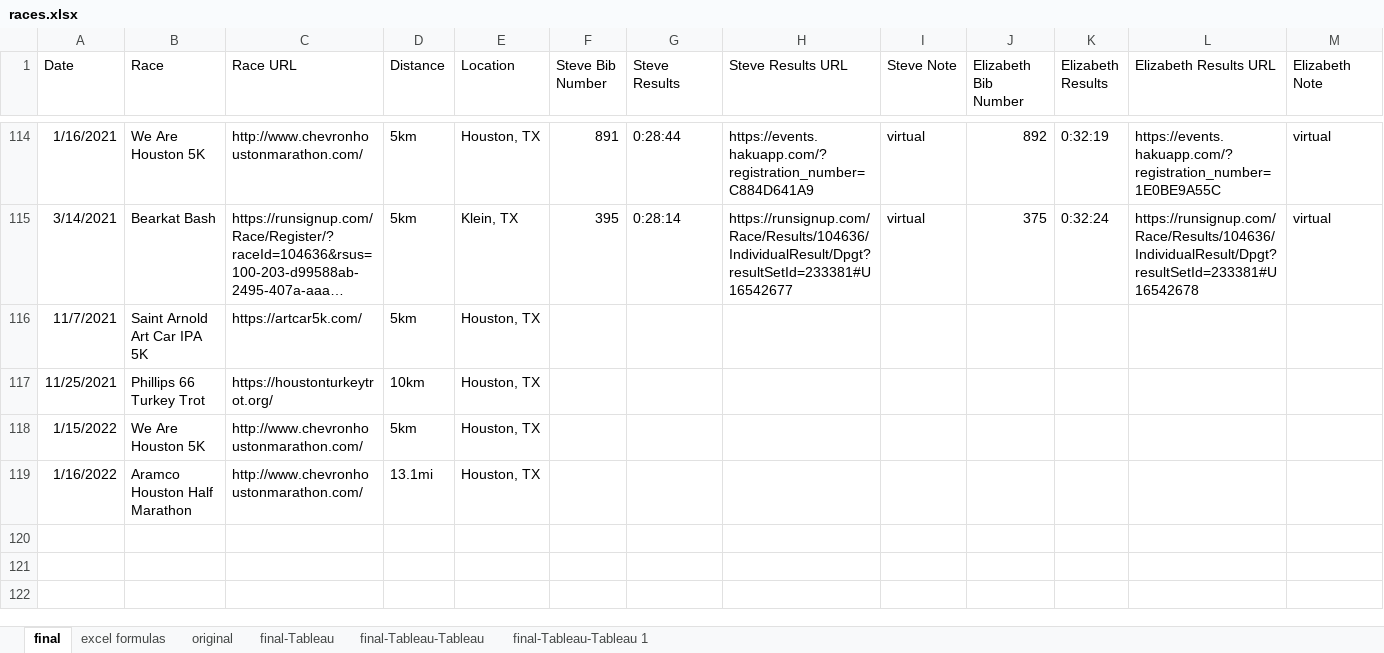
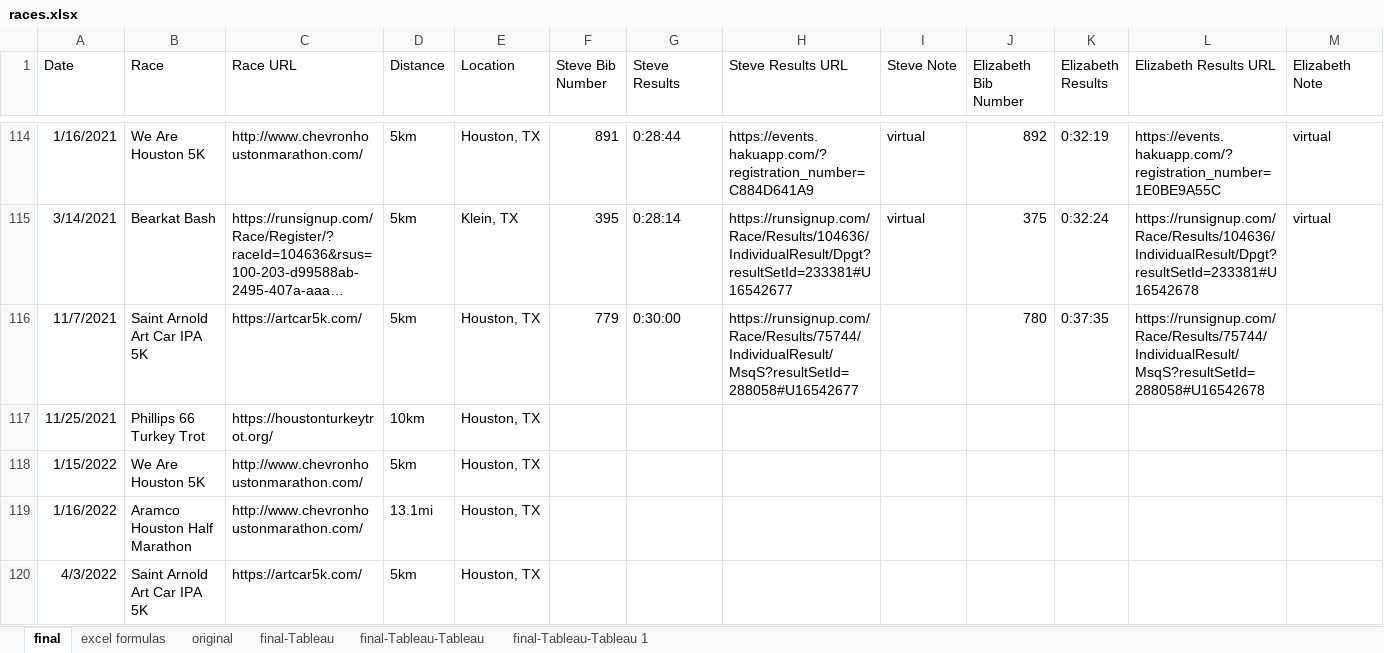
Before and after one commit to scumdogsteev/iframeify, an Excel workbook: races.xlsx, sheet final, drawn as a sheet; only a part is shown, gaps mark what is left out; long unchanged cells end in …; values as stored, in another font and other column widths than the file's, no borders; the diff names each change by its address in the sheet, - before the commit and + after, or states it on an @@ line.

```diff
--- a/races.xlsx (sheet final)
+++ b/races.xlsx (sheet final)
-F116 (Steve Bib Number): (empty)
+F116 (Steve Bib Number): 779
-G116 (Steve Results): (empty)
+G116 (Steve Results): 0:30:00
-H116 (Steve Results URL): (empty)
+H116 (Steve Results URL): https://runsignup.com/Race/Results/75744/IndividualResult/MsqS?resultSetId=288058#U16542677
-J116 (Elizabeth Bib Number): (empty)
+J116 (Elizabeth Bib Number): 780
-K116 (Elizabeth Results): (empty)
+K116 (Elizabeth Results): 0:37:35
-L116 (Elizabeth Results URL): (empty)
+L116 (Elizabeth Results URL): https://runsignup.com/Race/Results/75744/IndividualResult/MsqS?resultSetId=288058#U16542678
+row 120: 4/3/2022 | Saint Arnold Art Car IPA 5K | https://artcar5k.com/ | 5km | Houston, TX
```
Also changed, not shown: 2 other files.
